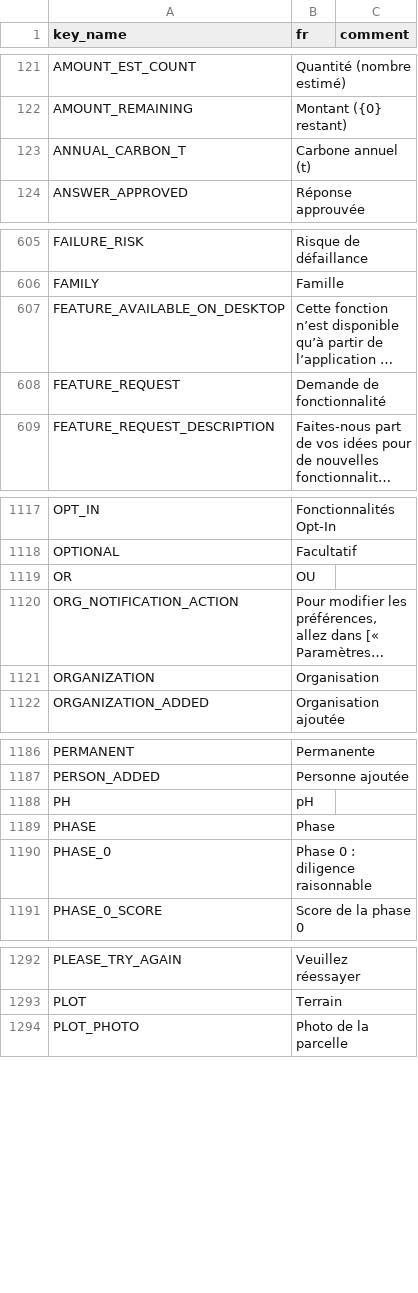
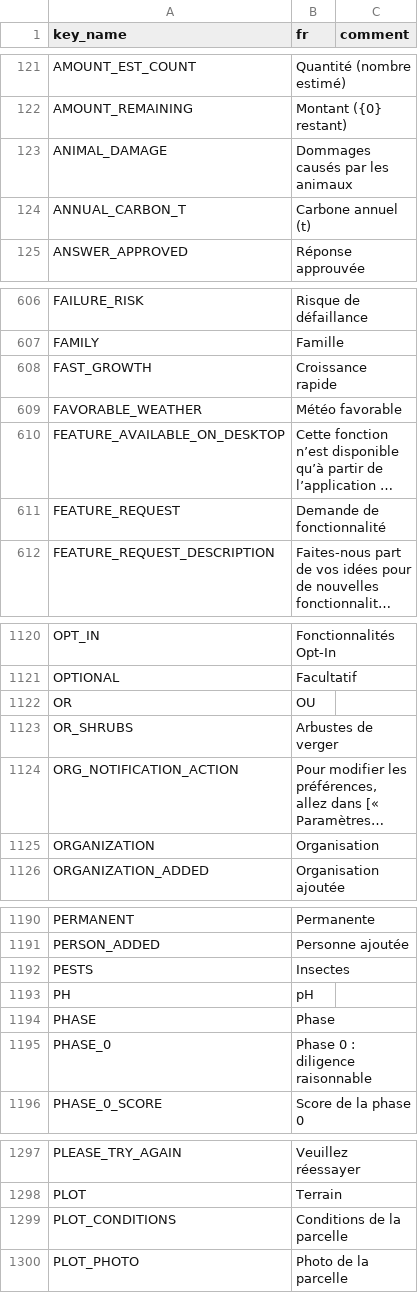
Before and after one commit to terraware/terraware-web, a CSV file: src/strings/csv/fr.csv, drawn as a sheet; only a part is shown, gaps mark what is left out; long unchanged cells end in …; the diff covers the shown part only; the diff names each change by its address in the sheet, - before the commit and + after, or states it on an @@ line.

Commit message:
Updated translations from Phrase
phrase: update src/strings/csv/en.csv to latest state
phrase: update src/strings/csv/es.csv to latest state
phrase: update src/strings/csv/fr.csv to latest state

```diff
--- a/src/strings/csv/fr.csv
+++ b/src/strings/csv/fr.csv
+row 123: ANIMAL_DAMAGE | Dommages causés par les animaux
+row 608: FAST_GROWTH | Croissance rapide
+row 609: FAVORABLE_WEATHER | Météo favorable
+row 1123: OR_SHRUBS | Arbustes de verger
+row 1192: PESTS | Insectes
+row 1299: PLOT_CONDITIONS | Conditions de la parcelle
```
Also changed, not shown: 3 added rows elsewhere in this file, src/strings/csv/en.csv, src/strings/csv/es.csv.
